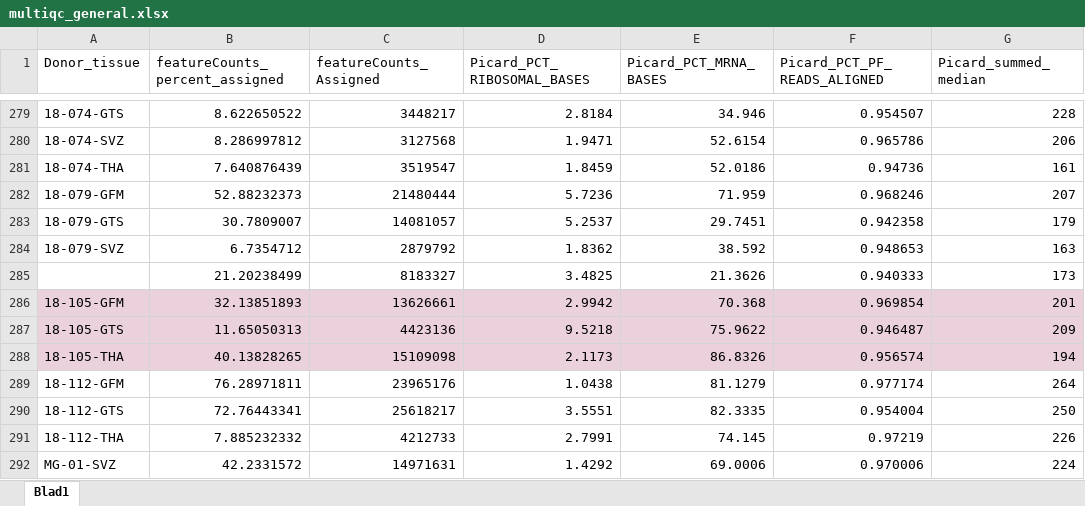
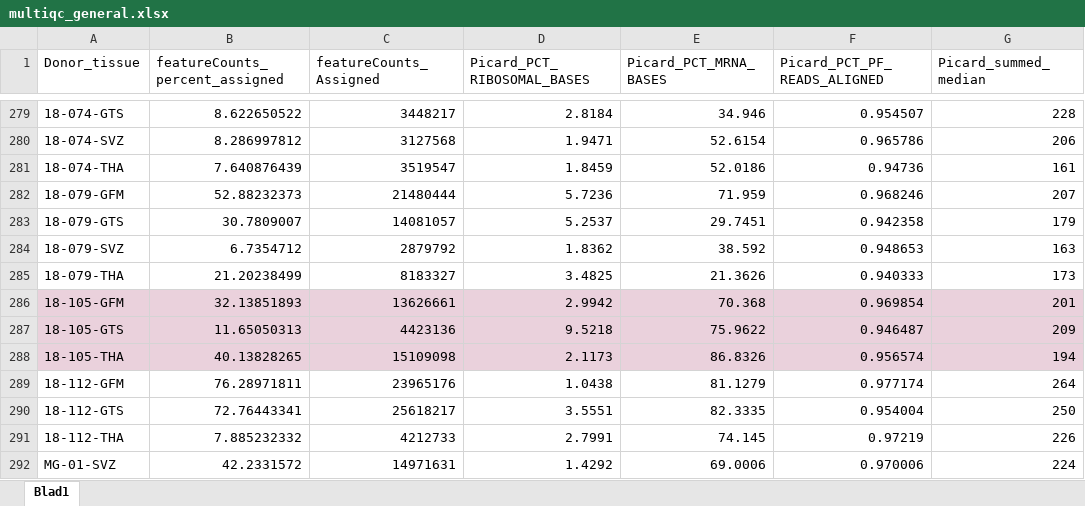
Before and after one commit to lbnicolaitompkins/MDD_microglia_analysis, an Excel workbook: AD_analyses/data/multiqc_general.xlsx, sheet Blad1, drawn as a sheet; only a part is shown, gaps mark what is left out; values as stored, in another font and other column widths than the file's, no borders; the diff names each change by its address in the sheet, - before the commit and + after, or states it on an @@ line.

```diff
--- a/AD_analyses/data/multiqc_general.xlsx (sheet Blad1)
+++ b/AD_analyses/data/multiqc_general.xlsx (sheet Blad1)
-A285 (Donor_tissue): (empty)
+A285 (Donor_tissue): 18-079-THA
```
Also changed, not shown: AD_analyses/data/._202104021_metadata_tidy.xlsx, AD_analyses/data/._metadata_314s_20210330.xlsx, 46 other files.
